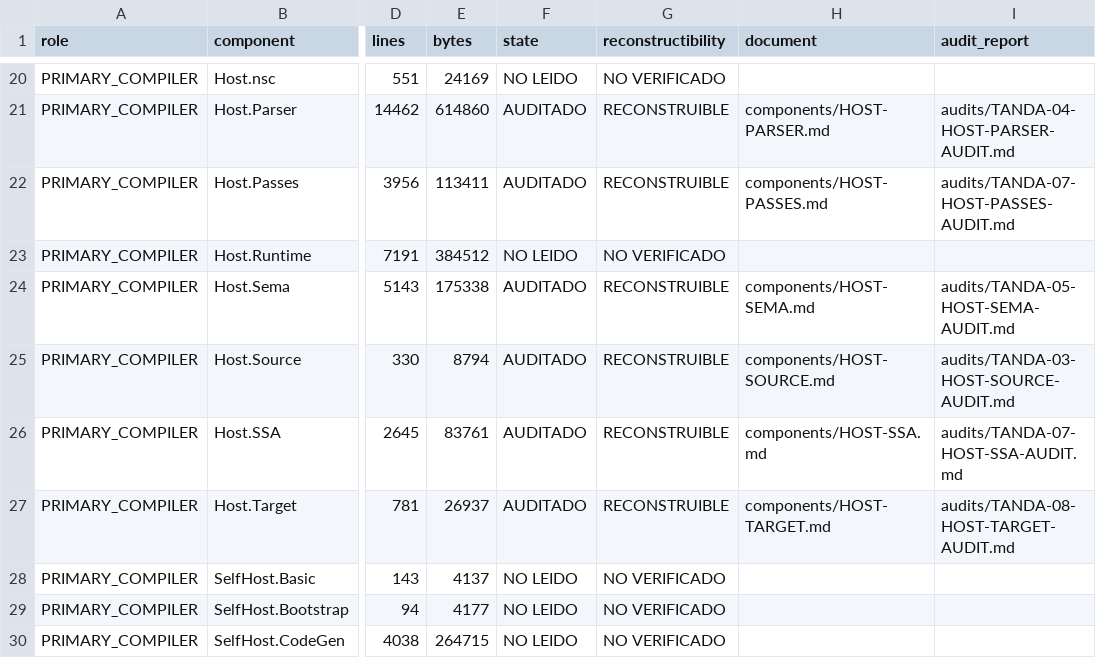
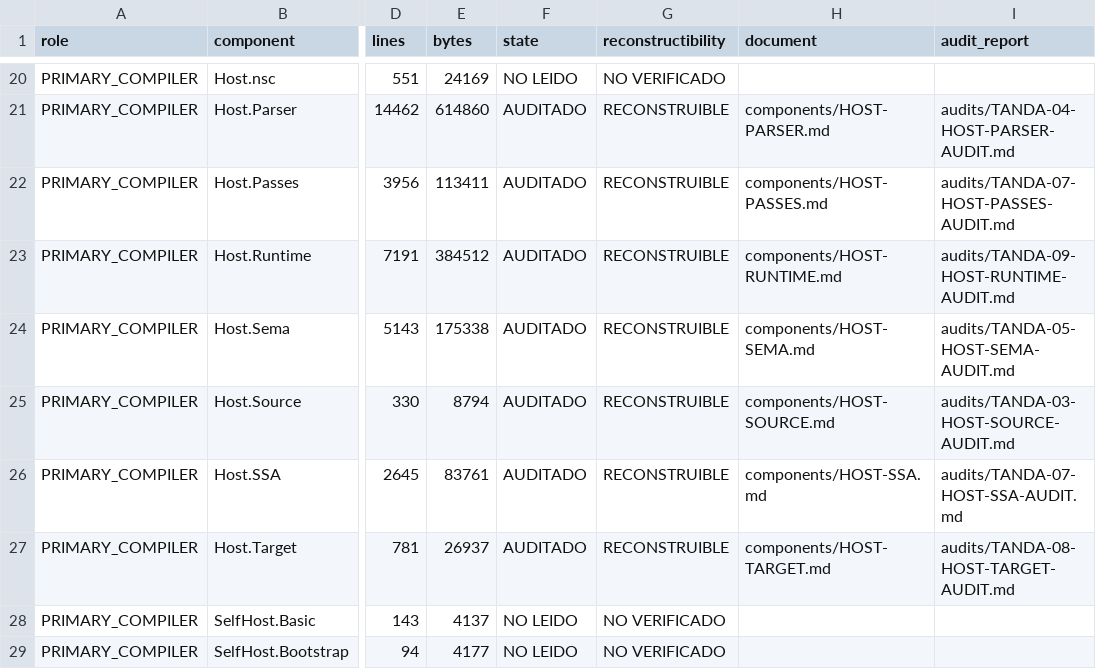
Before and after one commit to al82dev/nsc-devel, a CSV file: docs/compiler-testing-reengineering/inventory/components.csv, drawn as a sheet; only a part is shown, gaps mark what is left out; the shorter side is filled out with more unchanged rows; the diff names each change by its address in the sheet, - before the commit and + after, or states it on an @@ line.

```diff
--- a/docs/compiler-testing-reengineering/inventory/components.csv
+++ b/docs/compiler-testing-reengineering/inventory/components.csv
-F23 (state): NO LEIDO
+F23 (state): AUDITADO
-G23 (reconstructibility): NO VERIFICADO
+G23 (reconstructibility): RECONSTRUIBLE
-H23 (document): (empty)
+H23 (document): components/HOST-RUNTIME.md
-I23 (audit_report): (empty)
+I23 (audit_report): audits/TANDA-09-HOST-RUNTIME-AUDIT.md
```
Also changed, not shown: docs/compiler-testing-reengineering/inventory/claims.csv, docs/compiler-testing-reengineering/inventory/production-files.csv, 14 other files.
